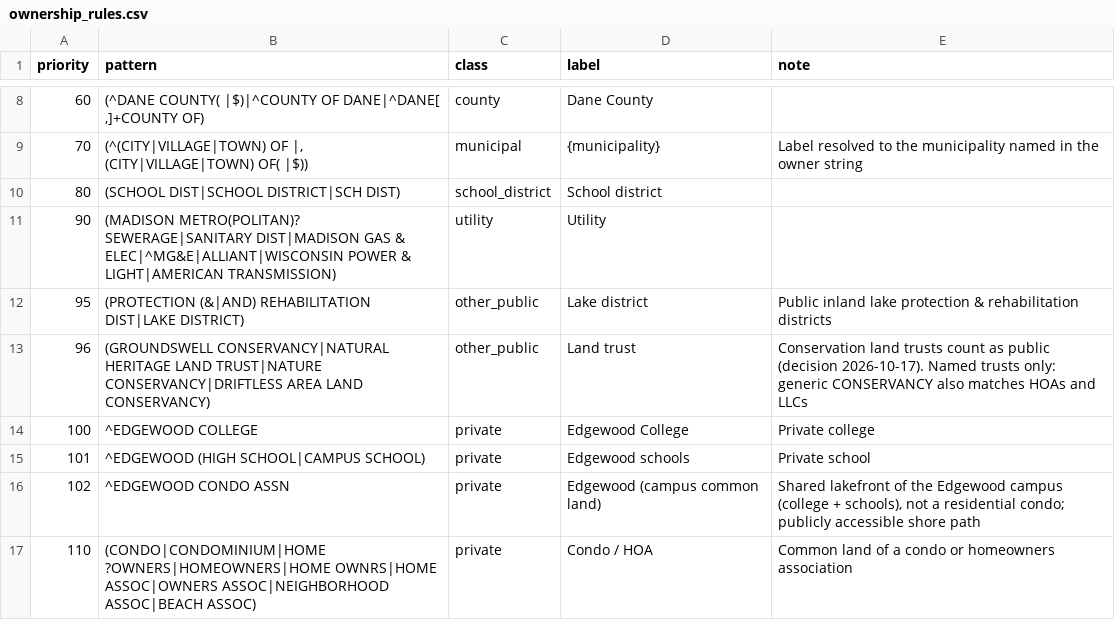
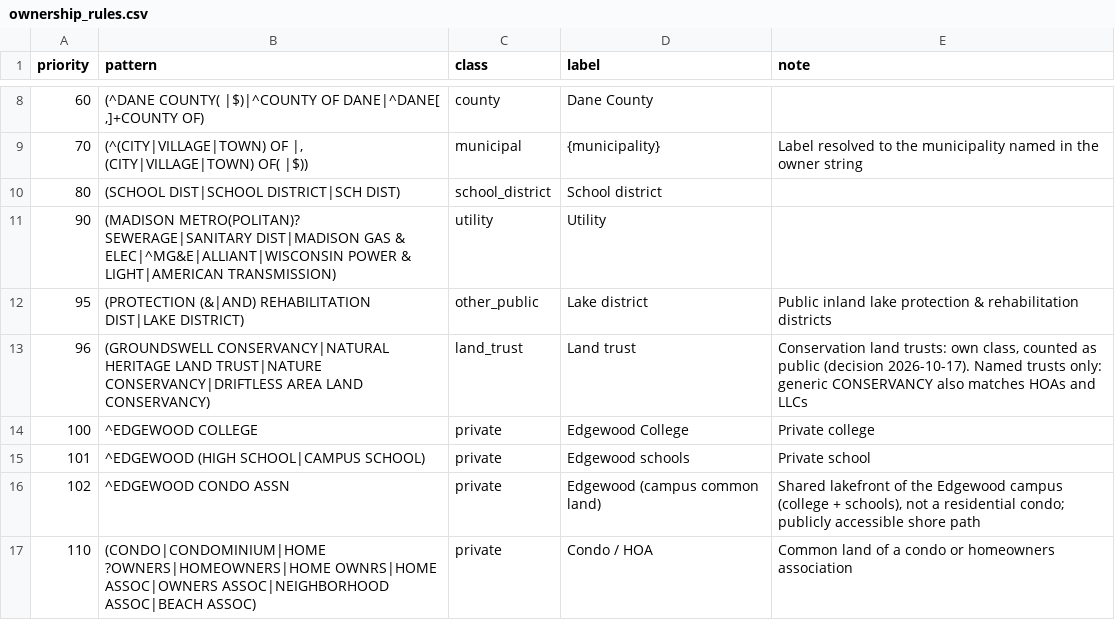
Before and after one commit to loriendraeger/public-private-shore, a CSV file: config/ownership_rules.csv, drawn as a sheet; only a part is shown, gaps mark what is left out.

```diff
--- a/config/ownership_rules.csv
+++ b/config/ownership_rules.csv
@@ -12,3 +12,3 @@ priority,pattern,class,label,note
 95,(PROTECTION (&|AND) REHABILITATION DIST|LAKE DISTRICT),other_public,Lake district,Public inland lake protection & rehabilitation districts
-96,(GROUNDSWELL CONSERVANCY|NATURAL HERITAGE LAND TRUST|NATURE CONSERVANCY|DRIFTLESS AREA LAND CONSERVANCY),other_public,Land trust,"Conservation land trusts count as public (decision 2026-10-17). Named trusts only: generic CONSERVANCY also matches HOAs and LLCs"
+96,(GROUNDSWELL CONSERVANCY|NATURAL HERITAGE LAND TRUST|NATURE CONSERVANCY|DRIFTLESS AREA LAND CONSERVANCY),land_trust,Land trust,"Conservation land trusts: own class, counted as public (decision 2026-10-17). Named trusts only: generic CONSERVANCY also matches HOAs and LLCs"
 100,^EDGEWOOD COLLEGE,private,Edgewood College,Private college
```
Also changed, not shown: config/access_defaults.csv, config/access_osm.csv, 7 other files.
